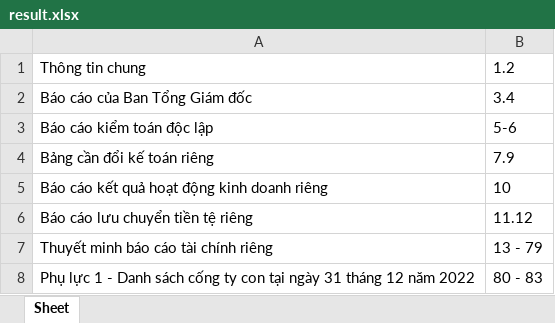
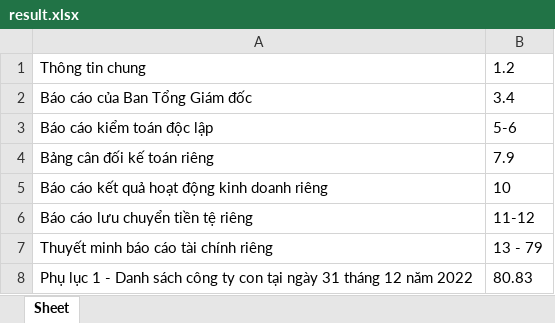
Before and after one commit to vuhoaianh/ocr-backend, an Excel workbook: result.xlsx, sheet Sheet, drawn as a sheet; values as stored, in another font and other column widths than the file's, no borders; removed rows and columns are numbered as before the commit, all else as after; the diff names each change by its address in the sheet, - before the commit and + after, or states it on an @@ line.

```diff
--- a/result.xlsx (sheet Sheet)
+++ b/result.xlsx (sheet Sheet)
-A4: Bảng cần đổi kế toán riêng
+A4: Bảng cân đối kế toán riêng
-B6: 11.12
+B6: 11-12
-row 8: Phụ lực 1 - Danh sách cống ty con tại ngày 31 tháng 12 năm 2022 | 80 - 83
+row 8: Phụ lục 1 - Danh sách công ty con tại ngày 31 tháng 12 năm 2022 | 80.83
```
Also changed, not shown: 6 other files.
